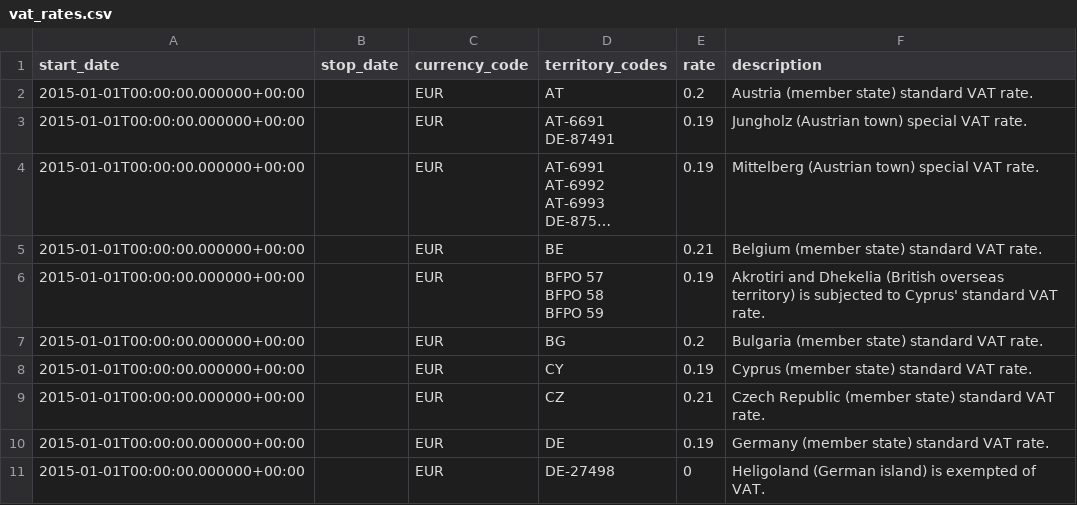
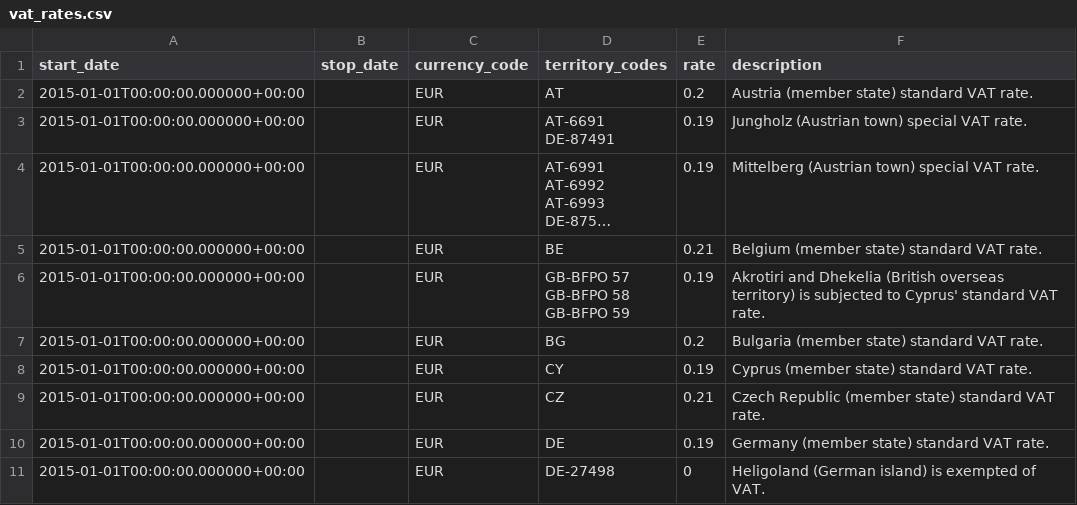
Before and after one commit to kdeldycke/vat-rates, a CSV file: vat_rates.csv, drawn as a sheet; only a part is shown; long unchanged cells end in …; ↵ is a line break in a cell; the diff names each change by its address in the sheet, - before the commit and + after, or states it on an @@ line.

Commit message:
Prefix BPFO postal codes with country code.

```diff
--- a/vat_rates.csv
+++ b/vat_rates.csv
-D6 (territory_codes): BFPO 57 ↵ BFPO 58 ↵ BFPO 59
+D6 (territory_codes): GB-BFPO 57 ↵ GB-BFPO 58 ↵ GB-BFPO 59
```
